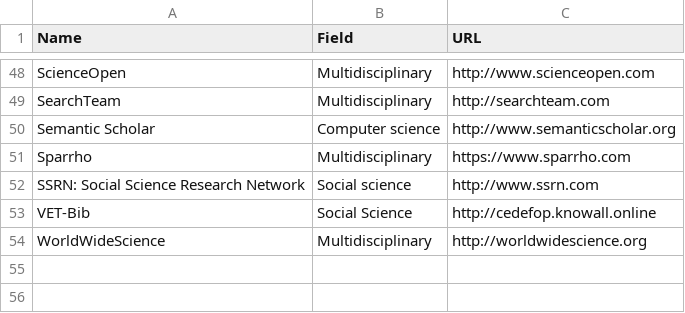
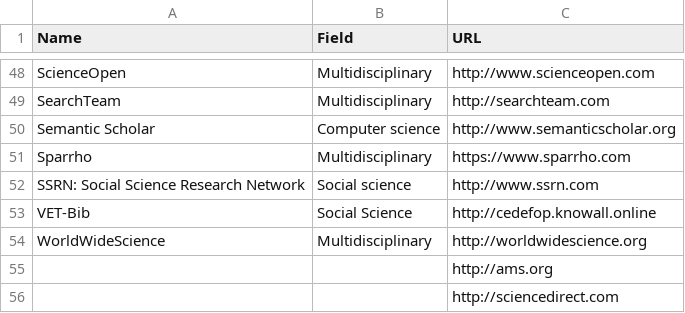
Before and after one commit to psmeros/SciLens, a CSV file: src/auxiliary_files/repositories/academic_repositories.csv, drawn as a sheet; only a part is shown, gaps mark what is left out; the diff names each change by its address in the sheet, - before the commit and + after, or states it on an @@ line.

```diff
--- a/src/auxiliary_files/repositories/academic_repositories.csv
+++ b/src/auxiliary_files/repositories/academic_repositories.csv
+row 55:  |  | http://ams.org
+row 56:  |  | http://sciencedirect.com
```
Also changed, not shown: 2 other files.
